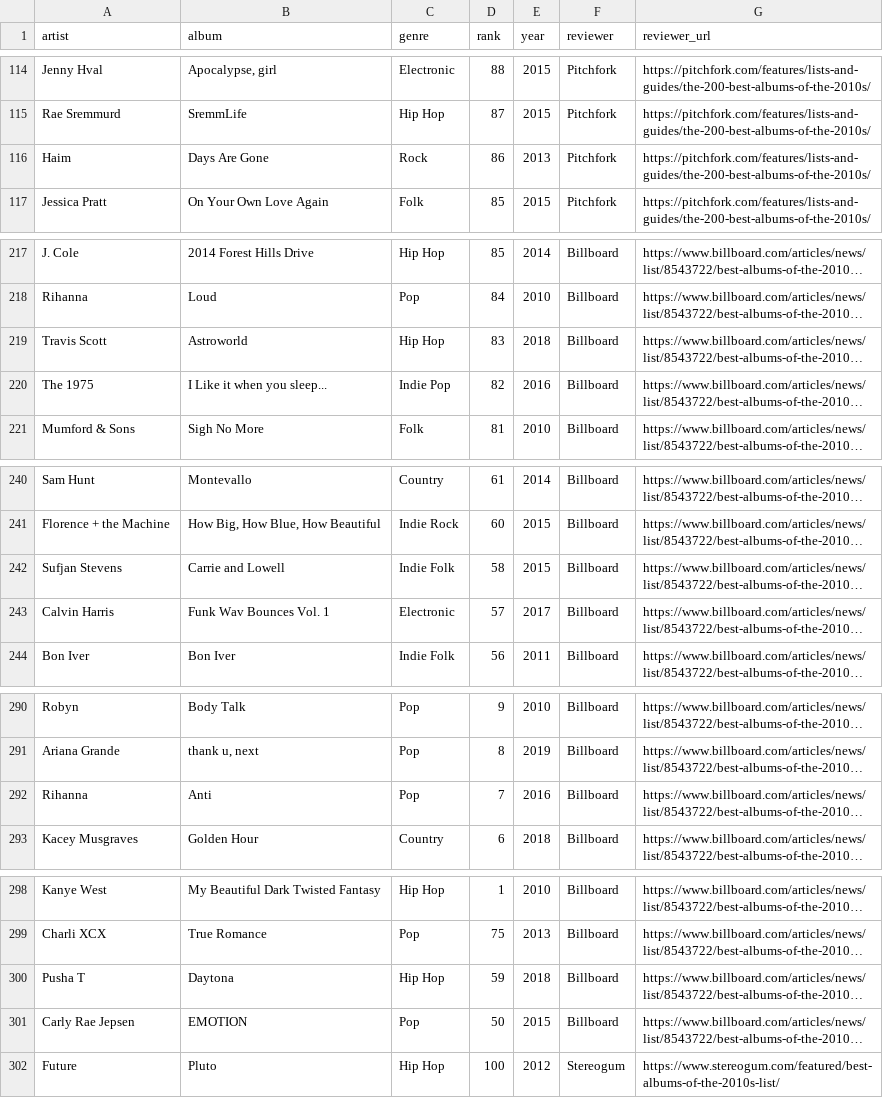
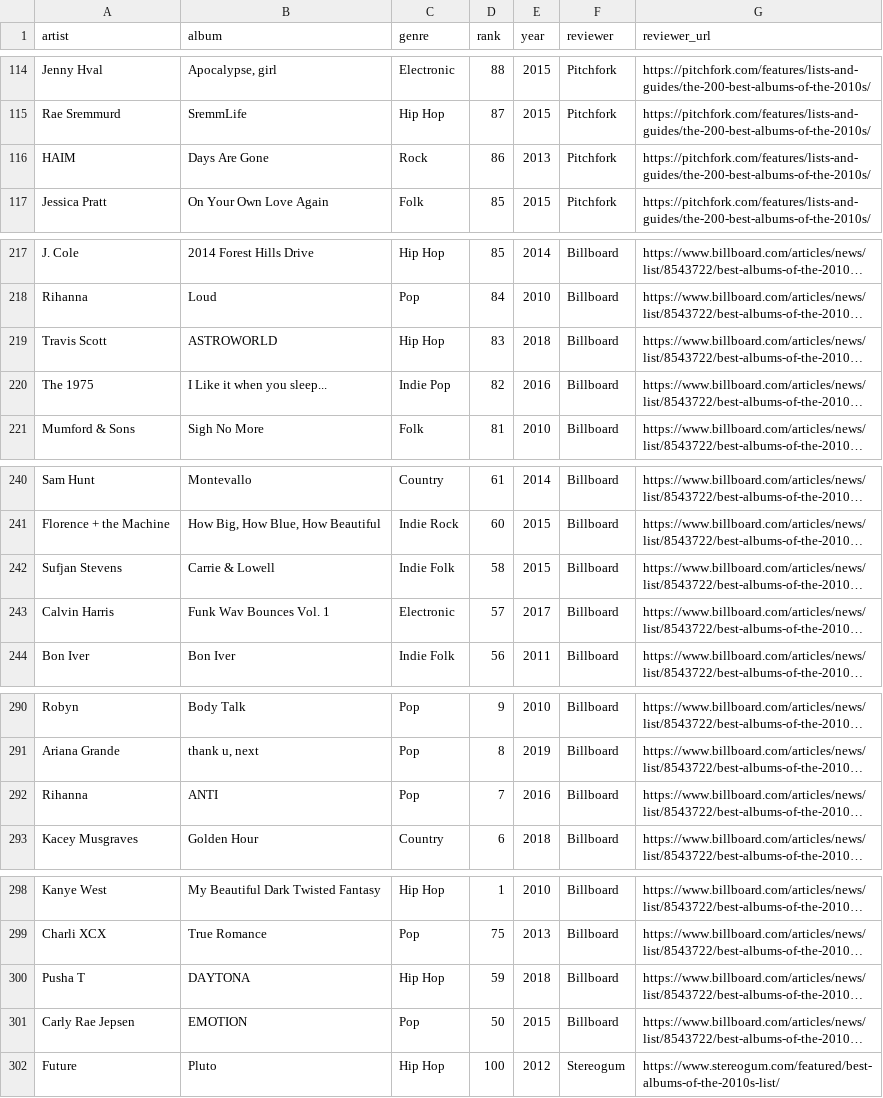
Before and after one commit to awray3/albums2010-2019, a CSV file: data/AOTD_clean.csv, drawn as a sheet; only a part is shown, gaps mark what is left out; long unchanged cells end in …; the diff covers the shown part only; the diff names each change by its address in the sheet, - before the commit and + after, or states it on an @@ line.

```diff
--- a/data/AOTD_clean.csv
+++ b/data/AOTD_clean.csv
-A116 (artist): Haim
+A116 (artist): HAIM
-B219 (album): Astroworld
+B219 (album): ASTROWORLD
-B242 (album): Carrie and Lowell
+B242 (album): Carrie & Lowell
-B292 (album): Anti
+B292 (album): ANTI
-B300 (album): Daytona
+B300 (album): DAYTONA
```
Also changed, not shown: 30 edited cells elsewhere in this file.
